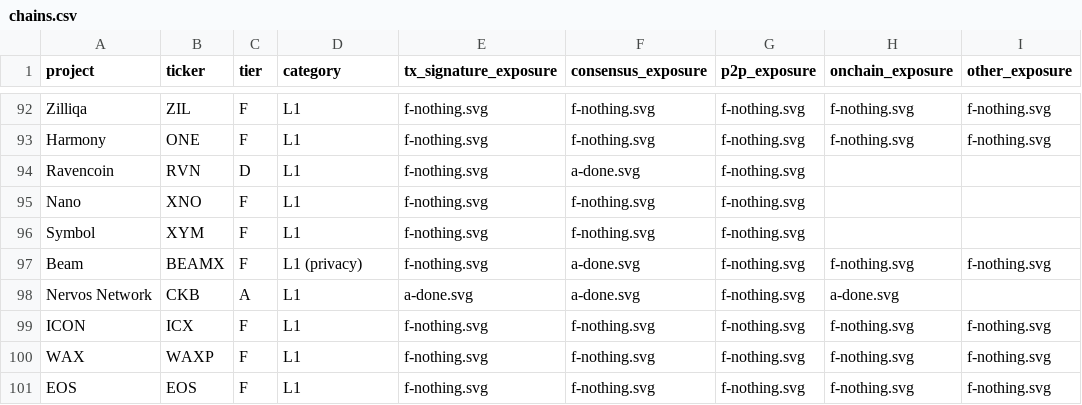
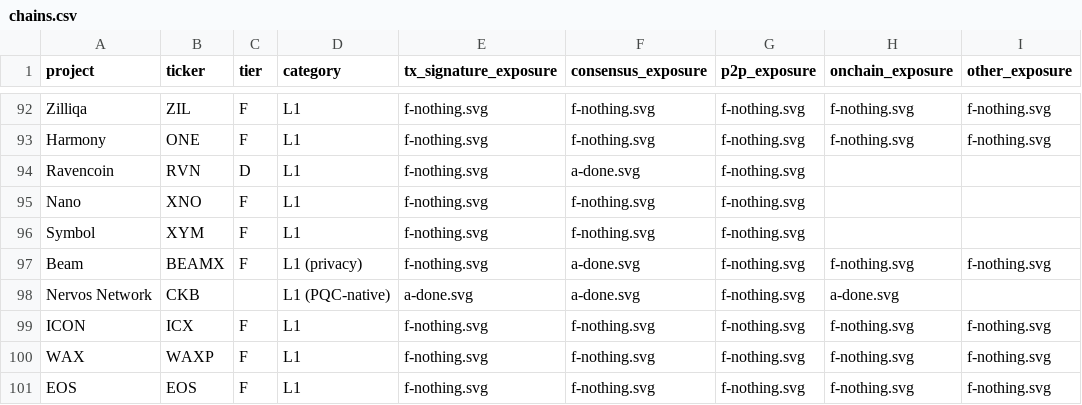
Before and after one commit to tectonic-labs/quantum-tracker-data, a CSV file: chains.csv, drawn as a sheet; only a part is shown, gaps mark what is left out; the diff names each change by its address in the sheet, - before the commit and + after, or states it on an @@ line.

Commit message:
chains: scope Nervos out of the migration leaderboard
Nervos CKB's PQC story is architectural, not migrational: SPHINCS+
is a deployable bytecode lock script alongside the default secp256k1
lock script, so adoption is per-user opt-in and there is no
chain-level migration program of work to track on the tier list.

- tier: A → blank (per L1-RUBRIC §Scope)
- category: L1 → L1 (PQC-native), aligning with how QRL / Cellframe /
  QANplatform / Mochimo / Abelian / Naoris / XX / Quip / QuStream are
  organised. Nervos is the first "crypto-agile" entry (hybrid PQC +
  ECC, both as deployable bytecode primitives) -- see
  pqc-native-dashboard.md ECC Status Legend.

Stoplight ratings unchanged.

```diff
--- a/chains.csv
+++ b/chains.csv
-C98 (tier): A
+C98 (tier): (empty)
-D98 (category): L1
+D98 (category): L1 (PQC-native)
```
